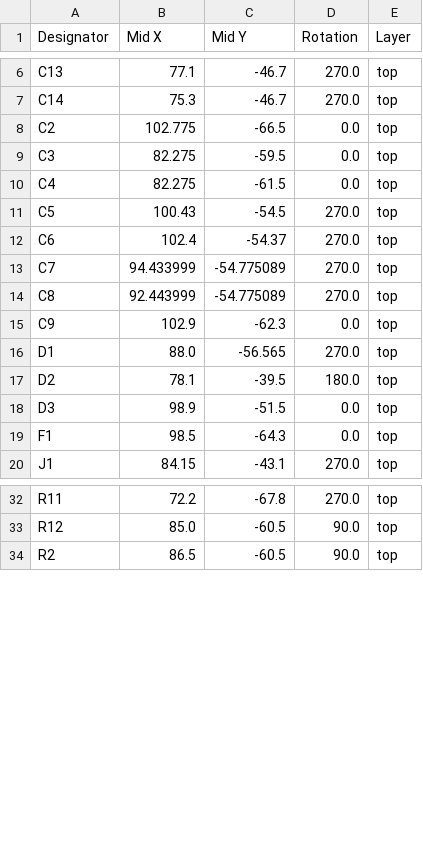
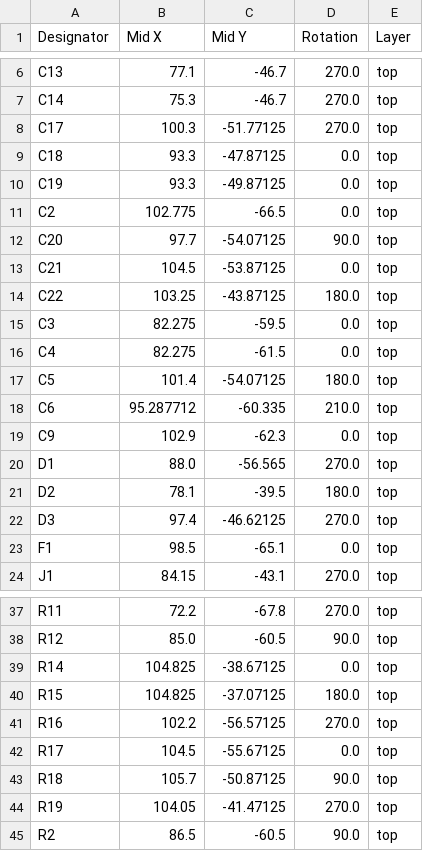
Before and after one commit to Pegoku/Sunlu-S1-Board, a CSV file: PCB/SunluS1Board/production/positions.csv, drawn as a sheet; only a part is shown, gaps mark what is left out; the diff covers the shown part only.

```diff
--- a/PCB/SunluS1Board/production/positions.csv
+++ b/PCB/SunluS1Board/production/positions.csv
@@ -7,9 +7,13 @@ C13,77.1,-46.7,270.0,top
 C14,75.3,-46.7,270.0,top
+C17,100.3,-51.77125,270.0,top
+C18,93.3,-47.87125,0.0,top
+C19,93.3,-49.87125,0.0,top
 C2,102.775,-66.5,0.0,top
+C20,97.7,-54.07125,90.0,top
+C21,104.5,-53.87125,0.0,top
+C22,103.25,-43.87125,180.0,top
 C3,82.275,-59.5,0.0,top
 C4,82.275,-61.5,0.0,top
-C5,100.43,-54.5,270.0,top
-C6,102.4,-54.37,270.0,top
-C7,94.433999,-54.775089,270.0,top
-C8,92.443999,-54.775089,270.0,top
+C5,101.4,-54.07125,180.0,top
+C6,95.287712,-60.335,210.0,top
 C9,102.9,-62.3,0.0,top
@@ -17,4 +21,4 @@ D1,88.0,-56.565,270.0,top
 D2,78.1,-39.5,180.0,top
-D3,98.9,-51.5,0.0,top
-F1,98.5,-64.3,0.0,top
+D3,97.4,-46.62125,270.0,top
+F1,98.5,-65.1,0.0,top
 J1,84.15,-43.1,270.0,top
@@ -33,2 +38,8 @@ R11,72.2,-67.8,270.0,top
 R12,85.0,-60.5,90.0,top
+R14,104.825,-38.67125,0.0,top
+R15,104.825,-37.07125,180.0,top
+R16,102.2,-56.57125,270.0,top
+R17,104.5,-55.67125,0.0,top
+R18,105.7,-50.87125,90.0,top
+R19,104.05,-41.47125,270.0,top
 R2,86.5,-60.5,90.0,top
```
Also changed, not shown: 2 added rows, 1 removed row and 2 edited cells elsewhere in this file, PCB/SunluS1Board/production/bom.csv, PCB/SunluS1Board/production/designators.csv, 10 other files.
